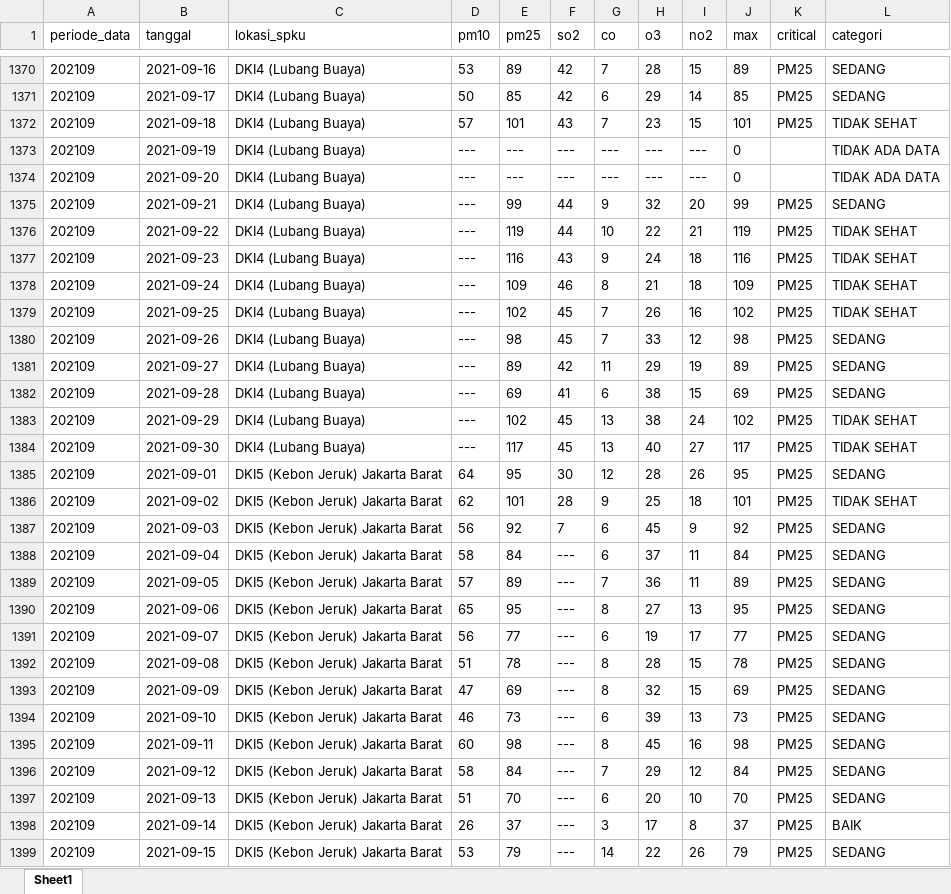
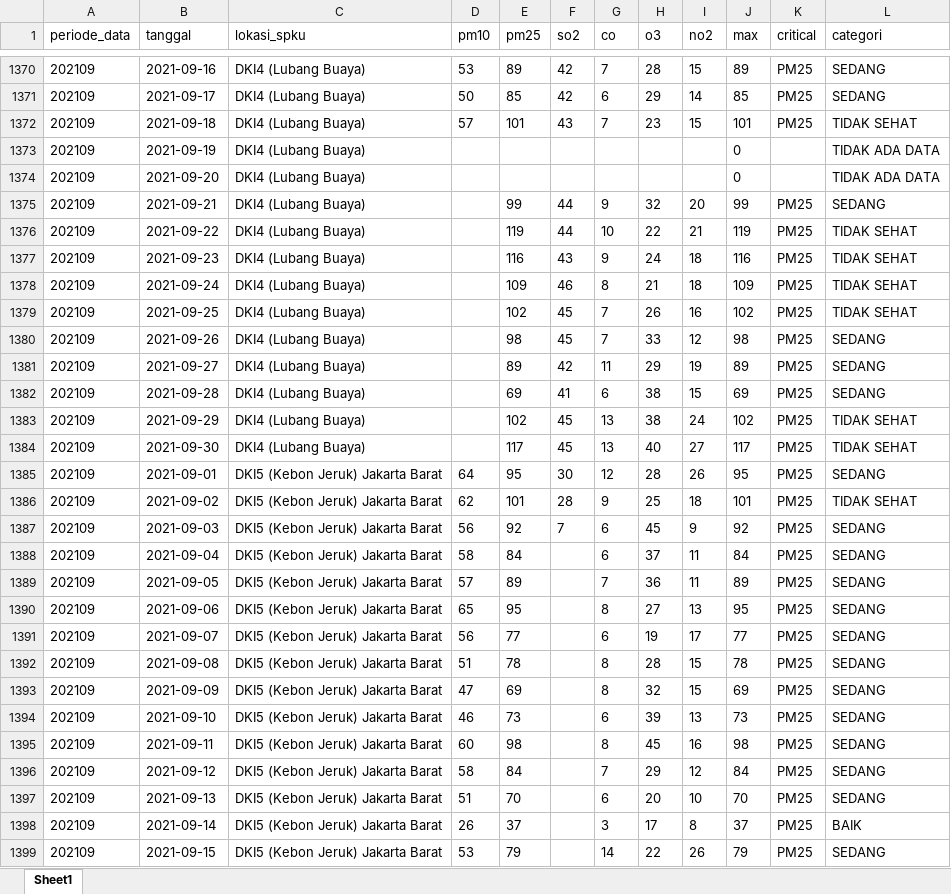
Before and after one commit to Putrasupra/AKAL_IMITASI_B.A.L.D, an Excel workbook: indeks-standar-pencemaran-udara-(ispu)-tahun-2021-(1766459377242).xlsx, sheet Sheet1, drawn as a sheet; only a part is shown, gaps mark what is left out; values as stored, in another font and other column widths than the file's, no borders; the diff covers the shown part only; the diff names each change by its address in the sheet, - before the commit and + after, or states it on an @@ line.

Commit message:
Add files via upload

```diff
--- a/indeks-standar-pencemaran-udara-(ispu)-tahun-2021-(1766459377242).xlsx (sheet Sheet1)
+++ b/indeks-standar-pencemaran-udara-(ispu)-tahun-2021-(1766459377242).xlsx (sheet Sheet1)
-D1373:D1384 (pm10): ---
+D1373:D1384 (pm10): (empty)
-E1373:E1374 (pm25): ---
+E1373:E1374 (pm25): (empty)
-F1373:F1374 (so2): ---
+F1373:F1374 (so2): (empty)
-G1373:G1374 (co): ---
+G1373:G1374 (co): (empty)
-H1373:H1374 (o3): ---
+H1373:H1374 (o3): (empty)
-I1373:I1374 (no2): ---
+I1373:I1374 (no2): (empty)
-F1388:F1399 (so2): ---
+F1388:F1399 (so2): (empty)
```
Also changed, not shown: 325 edited cells elsewhere in this sheet.
